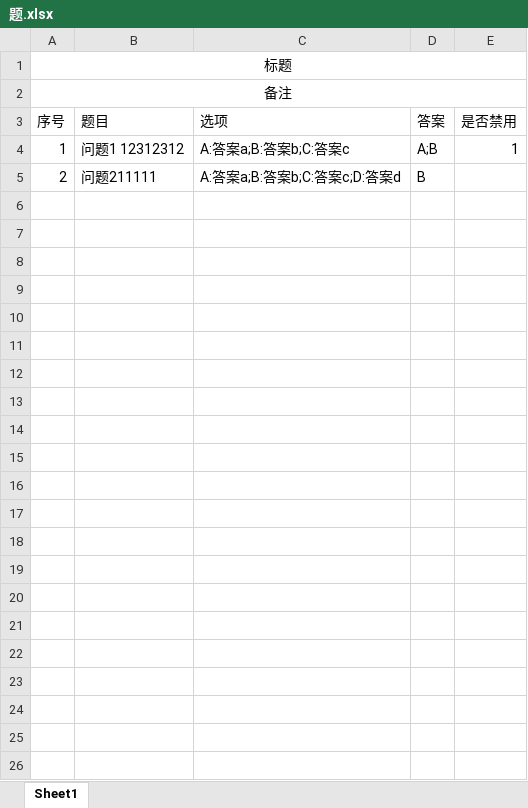
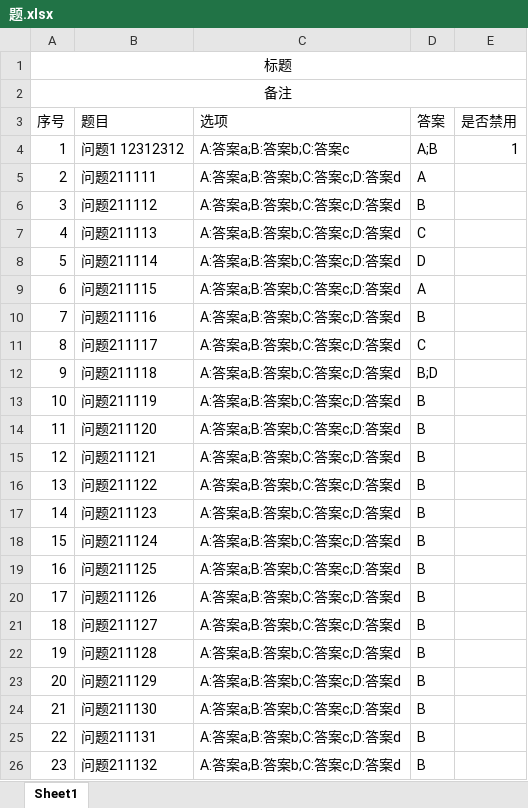
Before and after one commit to shijianzsh/party, an Excel workbook: public/题.xlsx, sheet Sheet1, drawn as a sheet; values as stored, in another font and other column widths than the file's, no borders; the diff names each change by its address in the sheet, - before the commit and + after, or states it on an @@ line.

```diff
--- a/public/题.xlsx (sheet Sheet1)
+++ b/public/题.xlsx (sheet Sheet1)
-D5 (答案): B
+D5 (答案): A
+row 6: 3 | 问题211112 | A:答案a;B:答案b;C:答案c;D:答案d | B
+row 7: 4 | 问题211113 | A:答案a;B:答案b;C:答案c;D:答案d | C
+row 8: 5 | 问题211114 | A:答案a;B:答案b;C:答案c;D:答案d | D
+row 9: 6 | 问题211115 | A:答案a;B:答案b;C:答案c;D:答案d | A
+row 10: 7 | 问题211116 | A:答案a;B:答案b;C:答案c;D:答案d | B
+row 11: 8 | 问题211117 | A:答案a;B:答案b;C:答案c;D:答案d | C
+row 12: 9 | 问题211118 | A:答案a;B:答案b;C:答案c;D:答案d | B;D
+row 13: 10 | 问题211119 | A:答案a;B:答案b;C:答案c;D:答案d | B
+row 14: 11 | 问题211120 | A:答案a;B:答案b;C:答案c;D:答案d | B
+row 15: 12 | 问题211121 | A:答案a;B:答案b;C:答案c;D:答案d | B
+row 16: 13 | 问题211122 | A:答案a;B:答案b;C:答案c;D:答案d | B
+row 17: 14 | 问题211123 | A:答案a;B:答案b;C:答案c;D:答案d | B
+row 18: 15 | 问题211124 | A:答案a;B:答案b;C:答案c;D:答案d | B
+row 19: 16 | 问题211125 | A:答案a;B:答案b;C:答案c;D:答案d | B
+row 20: 17 | 问题211126 | A:答案a;B:答案b;C:答案c;D:答案d | B
+row 21: 18 | 问题211127 | A:答案a;B:答案b;C:答案c;D:答案d | B
+row 22: 19 | 问题211128 | A:答案a;B:答案b;C:答案c;D:答案d | B
+row 23: 20 | 问题211129 | A:答案a;B:答案b;C:答案c;D:答案d | B
+row 24: 21 | 问题211130 | A:答案a;B:答案b;C:答案c;D:答案d | B
+row 25: 22 | 问题211131 | A:答案a;B:答案b;C:答案c;D:答案d | B
+row 26: 23 | 问题211132 | A:答案a;B:答案b;C:答案c;D:答案d | B
```
Also changed, not shown: 22 other files.
